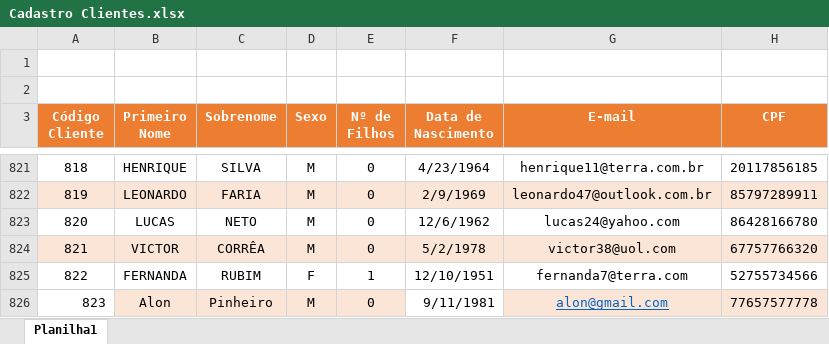
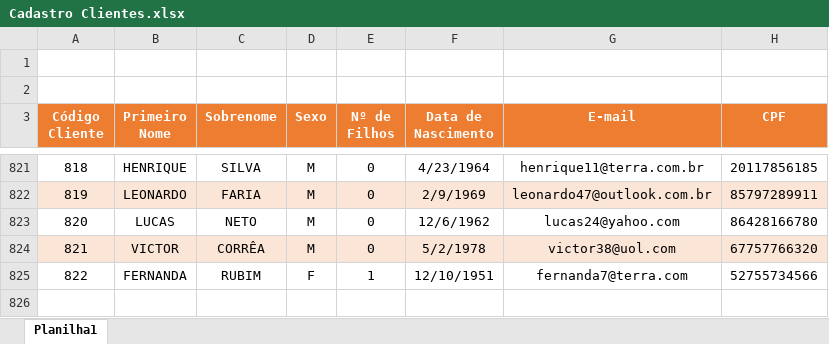
Before and after one commit to Alneide/An-lise-de-Dados-com-Power-BI, an Excel workbook: Cadastro Clientes.xlsx, sheet Planilha1, drawn as a sheet; only a part is shown, gaps mark what is left out; values as stored, in another font and other column widths than the file's, no borders; the diff names each change by its address in the sheet, - before the commit and + after, or states it on an @@ line.

```diff
--- a/Cadastro Clientes.xlsx (sheet Planilha1)
+++ b/Cadastro Clientes.xlsx (sheet Planilha1)
-row 826: 823 | Alon | Pinheiro | M | 0 | 9/11/1981 | alon@gmail.com | 77657577778
```
Also changed, not shown: Cadastro Lojas.xlsx, Cadastro Produtos.xlsx, 1 other file.
